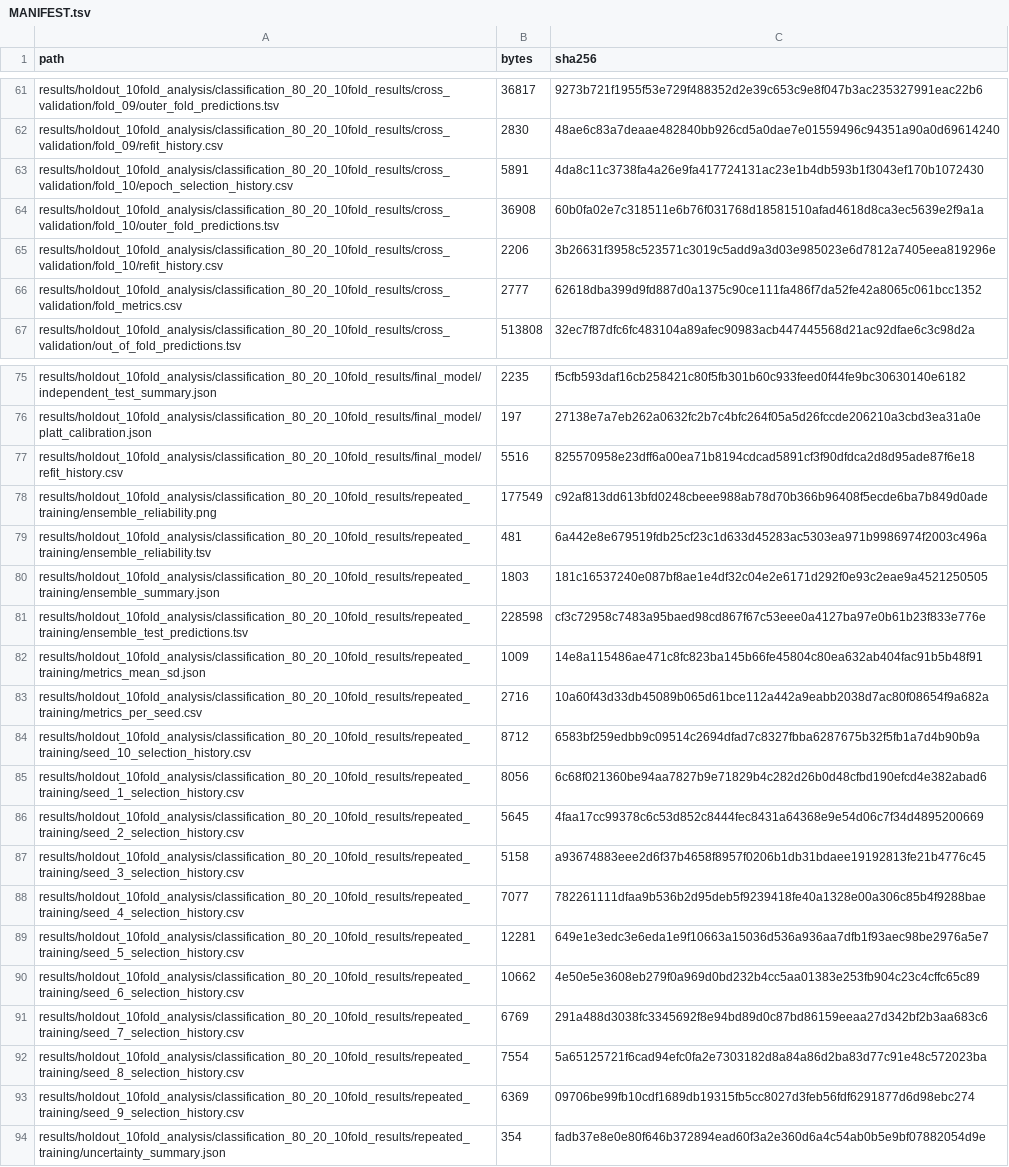
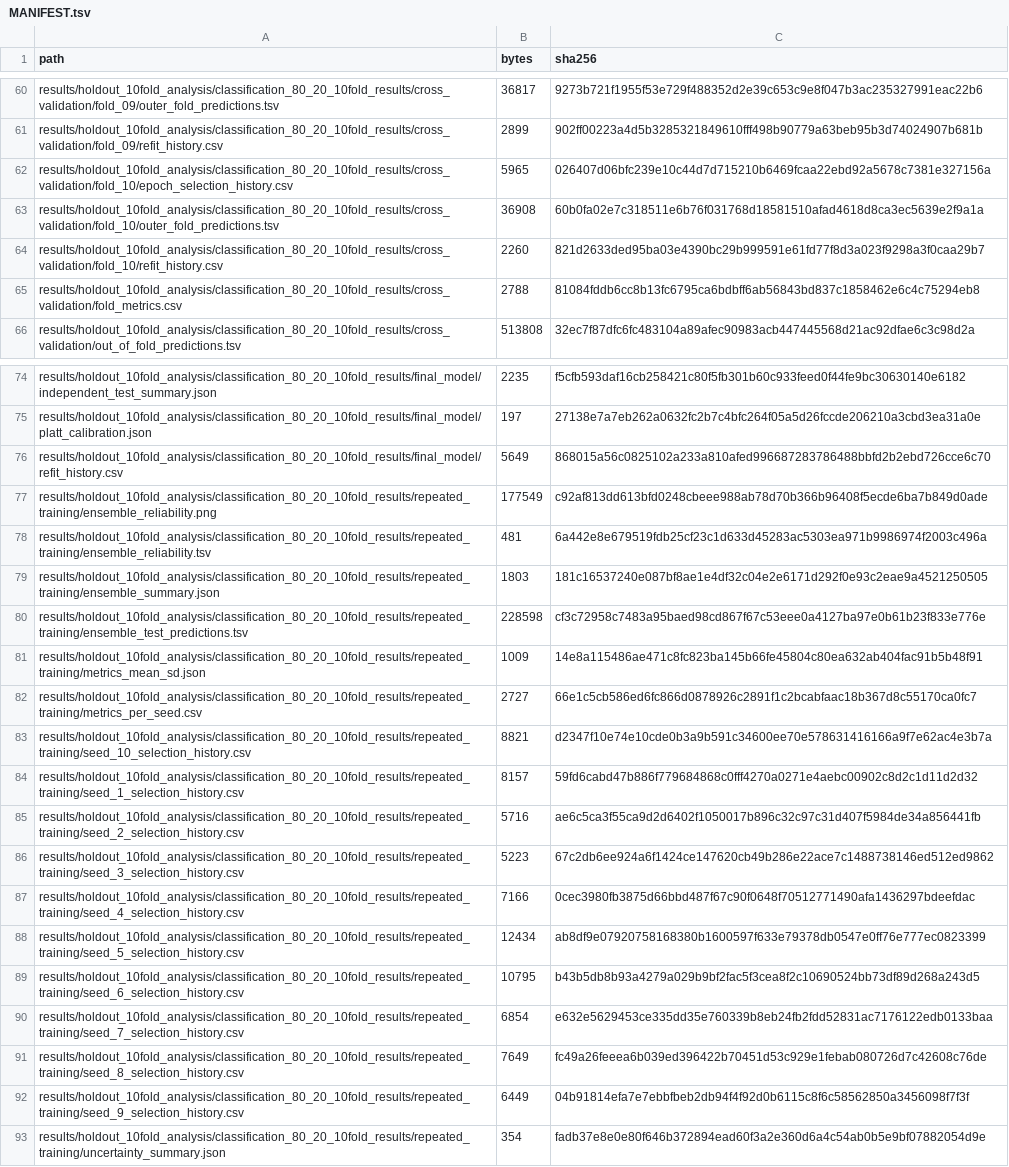
Before and after one commit to joeyyangzou/pTyr_superbinder, a TSV file: MANIFEST.tsv, drawn as a sheet; only a part is shown, gaps mark what is left out; addresses are those after the commit; the diff covers the shown part only; the diff names each change by its address in the sheet, - before the commit and + after, or states it on an @@ line.

```diff
--- a/MANIFEST.tsv
+++ b/MANIFEST.tsv
-B61 (bytes): 2830
+B61 (bytes): 2899
-C61 (sha256): 48ae6c83a7deaae482840bb926cd5a0dae7e01559496c94351a90a0d69614240
+C61 (sha256): 902ff00223a4d5b3285321849610fff498b90779a63beb95b3d74024907b681b
-B62 (bytes): 5891
+B62 (bytes): 5965
-C62 (sha256): 4da8c11c3738fa4a26e9fa417724131ac23e1b4db593b1f3043ef170b1072430
+C62 (sha256): 026407d06bfc239e10c44d7d715210b6469fcaa22ebd92a5678c7381e327156a
-B64 (bytes): 2206
+B64 (bytes): 2260
-C64 (sha256): 3b26631f3958c523571c3019c5add9a3d03e985023e6d7812a7405eea819296e
+C64 (sha256): 821d2633ded95ba03e4390bc29b999591e61fd77f8d3a023f9298a3f0caa29b7
-B65 (bytes): 2777
+B65 (bytes): 2788
-C65 (sha256): 62618dba399d9fd887d0a1375c90ce111fa486f7da52fe42a8065c061bcc1352
+C65 (sha256): 81084fddb6cc8b13fc6795ca6bdbff6ab56843bd837c1858462e6c4c75294eb8
-B76 (bytes): 5516
+B76 (bytes): 5649
-C76 (sha256): 825570958e23dff6a00ea71b8194cdcad5891cf3f90dfdca2d8d95ade87f6e18
+C76 (sha256): 868015a56c0825102a233a810afed996687283786488bbfd2b2ebd726cce6c70
-B82 (bytes): 2716
+B82 (bytes): 2727
-C82 (sha256): 10a60f43d33db45089b065d61bce112a442a9eabb2038d7ac80f08654f9a682a
+C82 (sha256): 66e1c5cb586ed6fc866d0878926c2891f1c2bcabfaac18b367d8c55170ca0fc7
-B83 (bytes): 8712
+B83 (bytes): 8821
-C83 (sha256): 6583bf259edbb9c09514c2694dfad7c8327fbba6287675b32f5fb1a7d4b90b9a
+C83 (sha256): d2347f10e74e10cde0b3a9b591c34600ee70e578631416166a9f7e62ac4e3b7a
-B84 (bytes): 8056
+B84 (bytes): 8157
-C84 (sha256): 6c68f021360be94aa7827b9e71829b4c282d26b0d48cfbd190efcd4e382abad6
+C84 (sha256): 59fd6cabd47b886f779684868c0fff4270a0271e4aebc00902c8d2c1d11d2d32
-B85 (bytes): 5645
+B85 (bytes): 5716
-C85 (sha256): 4faa17cc99378c6c53d852c8444fec8431a64368e9e54d06c7f34d4895200669
+C85 (sha256): ae6c5ca3f55ca9d2d6402f1050017b896c32c97c31d407f5984de34a856441fb
-B86 (bytes): 5158
+B86 (bytes): 5223
-C86 (sha256): a93674883eee2d6f37b4658f8957f0206b1db31bdaee19192813fe21b4776c45
+C86 (sha256): 67c2db6ee924a6f1424ce147620cb49b286e22ace7c1488738146ed512ed9862
-B87 (bytes): 7077
+B87 (bytes): 7166
-C87 (sha256): 782261111dfaa9b536b2d95deb5f9239418fe40a1328e00a306c85b4f9288bae
+C87 (sha256): 0cec3980fb3875d66bbd487f67c90f0648f70512771490afa1436297bdeefdac
-B88 (bytes): 12281
+B88 (bytes): 12434
-C88 (sha256): 649e1e3edc3e6eda1e9f10663a15036d536a936aa7dfb1f93aec98be2976a5e7
+C88 (sha256): ab8df9e07920758168380b1600597f633e79378db0547e0ff76e777ec0823399
-B89 (bytes): 10662
+B89 (bytes): 10795
-C89 (sha256): 4e50e5e3608eb279f0a969d0bd232b4cc5aa01383e253fb904c23c4cffc65c89
+C89 (sha256): b43b5db8b93a4279a029b9bf2fac5f3cea8f2c10690524bb73df89d268a243d5
-B90 (bytes): 6769
+B90 (bytes): 6854
-C90 (sha256): 291a488d3038fc3345692f8e94bd89d0c87bd86159eeaa27d342bf2b3aa683c6
+C90 (sha256): e632e5629453ce335dd35e760339b8eb24fb2fdd52831ac7176122edb0133baa
-B91 (bytes): 7554
+B91 (bytes): 7649
-C91 (sha256): 5a65125721f6cad94efc0fa2e7303182d8a84a86d2ba83d77c91e48c572023ba
+C91 (sha256): fc49a26feeea6b039ed396422b70451d53c929e1febab080726d7c42608c76de
-B92 (bytes): 6369
+B92 (bytes): 6449
-C92 (sha256): 09706be99fb10cdf1689db19315fb5cc8027d3feb56fdf6291877d6d98ebc274
+C92 (sha256): 04b91814efa7e7ebbfbeb2db94f4f92d0b6115c8f6c58562850a3456098f7f3f
```
Also changed, not shown: 3 added rows, 4 removed rows and 76 edited cells elsewhere in this file, 22 other files.
